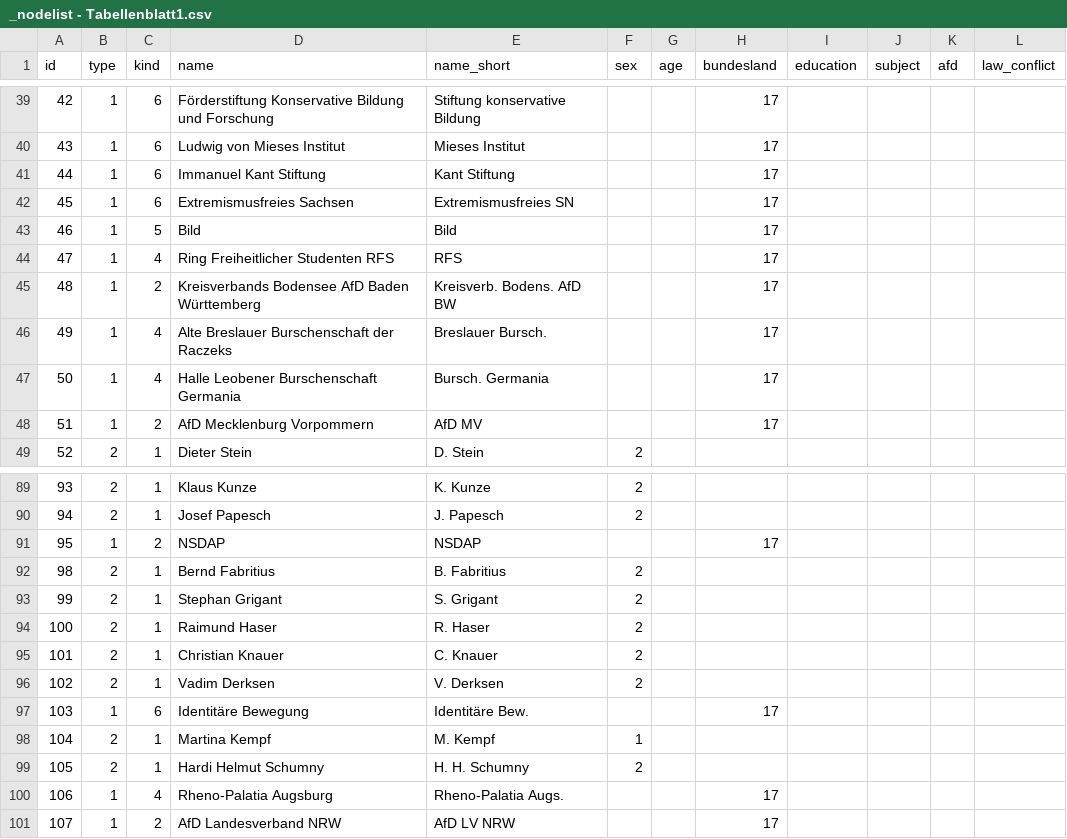
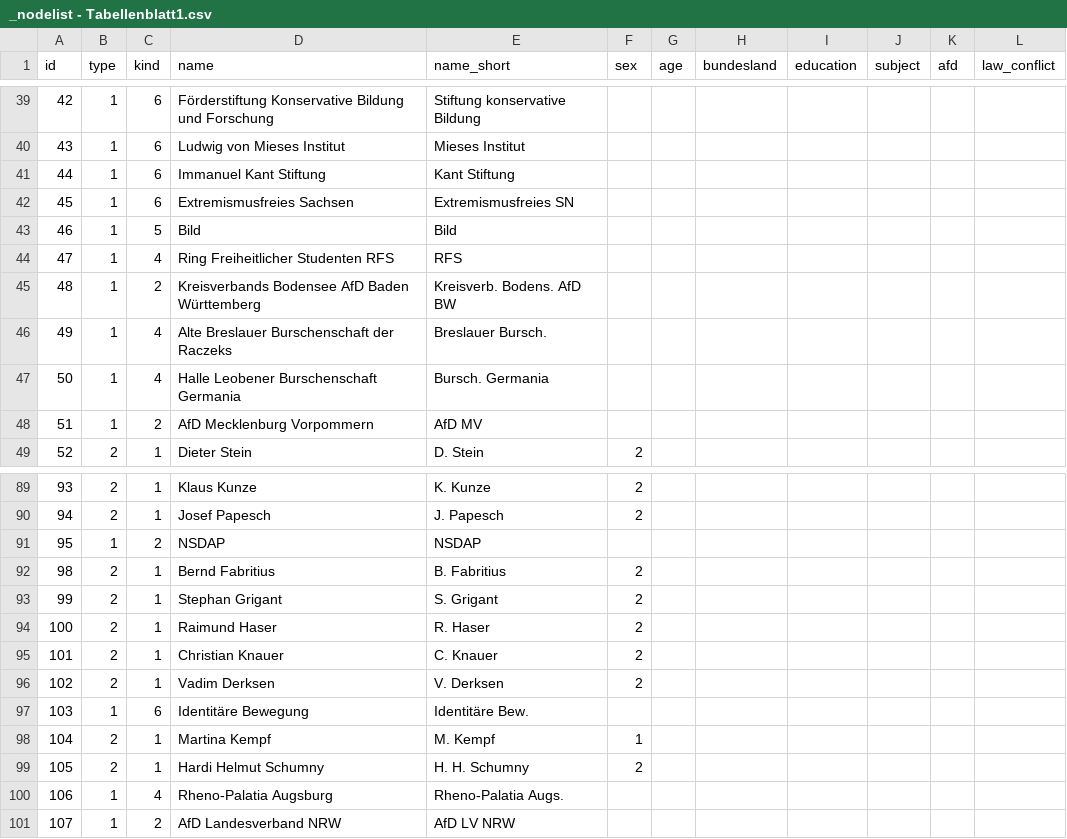
Before and after one commit to Eagle020/des, a CSV file: _nodelist - Tabellenblatt1.csv, drawn as a sheet; only a part is shown, gaps mark what is left out; the diff covers the shown part only.

```diff
--- a/_nodelist - Tabellenblatt1.csv
+++ b/_nodelist - Tabellenblatt1.csv
@@ -39,11 +39,11 @@ id,type,kind,name,name_short,sex,age,bundesland,education,subject,afd,law_confli
-42,1,6,Förderstiftung Konservative Bildung und Forschung,Stiftung konservative Bildung,,,17,,,,
-43,1,6,Ludwig von Mieses Institut,Mieses Institut,,,17,,,,
-44,1,6,Immanuel Kant Stiftung,Kant Stiftung,,,17,,,,
-45,1,6,Extremismusfreies Sachsen,Extremismusfreies SN,,,17,,,,
-46,1,5,Bild,Bild,,,17,,,,
-47,1,4,Ring Freiheitlicher Studenten RFS,RFS,,,17,,,,
-48,1,2,Kreisverbands Bodensee AfD Baden Württemberg,Kreisverb. Bodens. AfD BW,,,17,,,,
-49,1,4,Alte Breslauer Burschenschaft der Raczeks,Breslauer Bursch.,,,17,,,,
-50,1,4,Halle Leobener Burschenschaft Germania,Bursch. Germania,,,17,,,,
-51,1,2,AfD Mecklenburg Vorpommern,AfD MV,,,17,,,,
+42,1,6,Förderstiftung Konservative Bildung und Forschung,Stiftung konservative Bildung,,,,,,,
+43,1,6,Ludwig von Mieses Institut,Mieses Institut,,,,,,,
+44,1,6,Immanuel Kant Stiftung,Kant Stiftung,,,,,,,
+45,1,6,Extremismusfreies Sachsen,Extremismusfreies SN,,,,,,,
+46,1,5,Bild,Bild,,,,,,,
+47,1,4,Ring Freiheitlicher Studenten RFS,RFS,,,,,,,
+48,1,2,Kreisverbands Bodensee AfD Baden Württemberg,Kreisverb. Bodens. AfD BW,,,,,,,
+49,1,4,Alte Breslauer Burschenschaft der Raczeks,Breslauer Bursch.,,,,,,,
+50,1,4,Halle Leobener Burschenschaft Germania,Bursch. Germania,,,,,,,
+51,1,2,AfD Mecklenburg Vorpommern,AfD MV,,,,,,,
 52,2,1,Dieter Stein,D. Stein,2,,,,,,
@@ -90,3 +90,3 @@ id,type,kind,name,name_short,sex,age,bundesland,education,subject,afd,law_confli
 94,2,1,Josef Papesch ,J. Papesch,2,,,,,,
-95,1,2,NSDAP,NSDAP,,,17,,,,
+95,1,2,NSDAP,NSDAP,,,,,,,
 98,2,1,Bernd Fabritius,B. Fabritius,2,,,,,,
@@ -96,6 +96,6 @@ id,type,kind,name,name_short,sex,age,bundesland,education,subject,afd,law_confli
 102,2,1,Vadim Derksen,V. Derksen,2,,,,,,
-103,1,6,Identitäre Bewegung,Identitäre Bew.,,,17,,,,
+103,1,6,Identitäre Bewegung,Identitäre Bew.,,,,,,,
 104,2,1,Martina Kempf,M. Kempf,1,,,,,,
 105,2,1,Hardi Helmut Schumny,H. H.  Schumny,2,,,,,,
-106,1,4,Rheno-Palatia Augsburg,Rheno-Palatia Augs.,,,17,,,,
-107,1,2,AfD Landesverband NRW,AfD LV NRW,,,17,,,,
+106,1,4,Rheno-Palatia Augsburg,Rheno-Palatia Augs.,,,,,,,
+107,1,2,AfD Landesverband NRW,AfD LV NRW,,,,,,,
```
Also changed, not shown: 42 edited cells elsewhere in this file.
